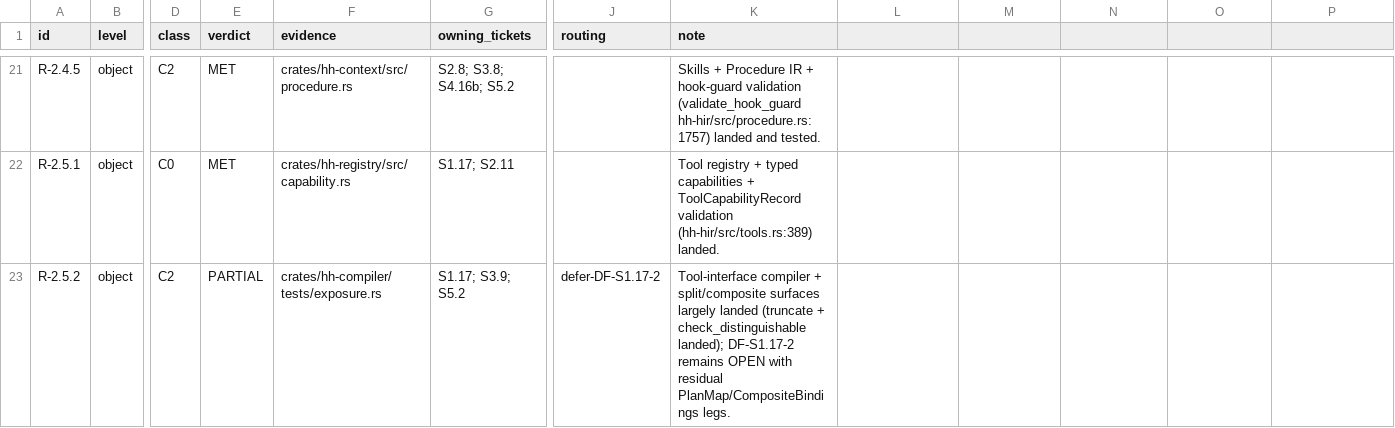
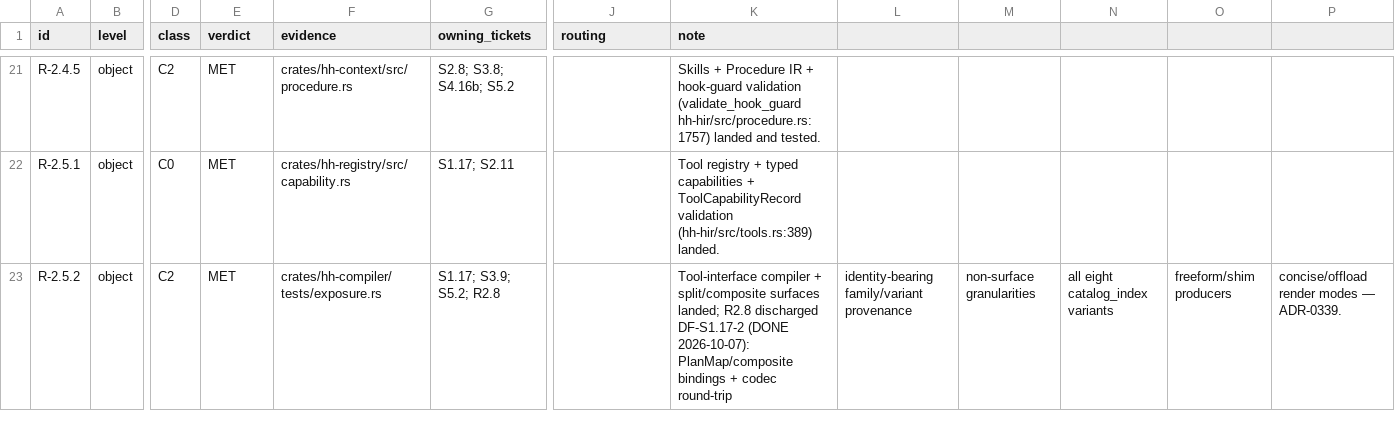
Before and after one commit to SteveVitali/HarnessHarness, a CSV file: docs/build/COVERAGE_MATRIX.csv, drawn as a sheet; only a part is shown, gaps mark what is left out; the diff covers the shown part only; the diff names each change by its address in the sheet, - before the commit and + after, or states it on an @@ line.

Commit message:
R2.8: tool-exposure residual — C1/C2 halves, armed turn-loop emitters, corpus battery
DF-S1.17-2 -> DONE: bind_composite (PlanMap bindings + codec round-trip),
identity-bearing family_id/variant_id provenance, non-surface index
granularities (NotQueryable on mismatch), all eight catalog_index
variants, bind_freeform/bind_shim producers, RenderMode concise/offload.

DF-S1.17-3 -> DONE: bind_code_mode + check_callable from_code arm,
hide_uncovered/demote_uncovered, ask-drift -> security.permission.requested,
attestation-gated indexing (index_unverified; PinBindsLifted), filesystem
catalogues via executor legs (ExecutorUnavailable, never fabricated),
kernel discover_surfaces executed in-kernel at dispatch.

Runtime emitters from the real exposure-aware turn loop
(hh-control::driver, ExposureRuntime armed lane): catalog.built ->
exposure.planned (before context.assembled) -> delivered per direct
member; call.refused before the effect path; discovery.searched (query
hash only) + surface.revealed per hit; surface.evicted at retention
boundaries; catalog.{delta,epoch} on source sync; per-call
context.artefact.activated{artefact_id = surface_id} (AC-E3-7). State
folds from the durable prefix (fold_exposure_state).

Corpus battery (DF-S1.17-1 residual): 244-surface fixture incl.
pinned/hidden/lifted, regex-vs-NL form fixture on a non-native_fc shim
family (ADR-0286 D7 discharged), S-386 provider round-trip, six-trigger
mutable-source matrix, retrieval_eval over benchset.stage3.v1 recorded
model_io (exact_name recall@8 = 1.0 floor gated, bm25 reported).

Verify: cargo test --workspace 299 blocks / 3163 tests / 0 failures /
1 ignored; fmt clean; clippy -D warnings clean on touched crates;
check-drift in sync; check-removability green; check-build-memory 0
violations; check-backlog 9 pre-existing findings; R-2.5.2 -> MET.

ADR-0339: emitter order (D1), durable-prefix state (D2), executor seam
(D3), provenance vs identity basis (D4), code_mode scope + postcondition
seam to R2.15 (D5/D5a), size deviation ~4.9k/1400 (D6).

Requirement ids: DF-S1.17-1 DF-S1.17-2 DF-S1.17-3 BL-16
R-2.5.1 R-2.5.2 R-2.5.3 R-2.5.4

```diff
--- a/docs/build/COVERAGE_MATRIX.csv
+++ b/docs/build/COVERAGE_MATRIX.csv
-E23 (verdict): PARTIAL
+E23 (verdict): MET
-G23 (owning_tickets): S1.17; S3.9; S5.2
+G23 (owning_tickets): S1.17; S3.9; S5.2; R2.8
-J23 (routing): defer-DF-S1.17-2
+J23 (routing): (empty)
-K23 (note): …split/composite surfaces largely landed (truncate + check_distinguishable landed); DF-S1.17-2 remains OPEN with residual PlanMap/CompositeBindings legs.
+K23 (note): …split/composite surfaces landed; R2.8 discharged DF-S1.17-2 (DONE 2026-10-07): PlanMap/composite bindings + codec round-trip
-L23: (empty)
+L23: identity-bearing family/variant provenance
-M23: (empty)
+M23: non-surface granularities
-N23: (empty)
+N23: all eight catalog_index variants
-O23: (empty)
+O23: freeform/shim producers
-P23: (empty)
+P23: concise/offload render modes — ADR-0339.
```
Also changed, not shown: 5 edited cells elsewhere in this file, docs/build/BACKLOG.csv, 18 other files.
